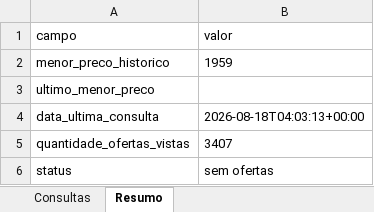
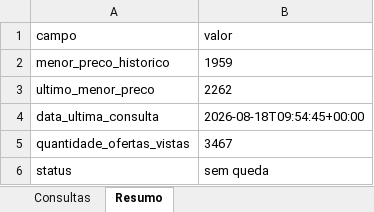
Before and after one commit to asouzaa/monitora-voos, an Excel workbook: docs/monitoramento_voos.xlsx, sheet Resumo, drawn as a sheet; values as stored, in another font and other column widths than the file's, no borders; the diff names each change by its address in the sheet, - before the commit and + after, or states it on an @@ line.

```diff
--- a/docs/monitoramento_voos.xlsx (sheet Resumo)
+++ b/docs/monitoramento_voos.xlsx (sheet Resumo)
-B3 (valor): (empty)
+B3 (valor): 2262
-B4 (valor): 2026-08-18T04:03:13+00:00
+B4 (valor): 2026-08-18T09:54:45+00:00
-B5 (valor): 3407
+B5 (valor): 3467
-B6 (valor): sem ofertas
+B6 (valor): sem queda
```
Also changed, not shown: sheet Consultas, 1 other file.
